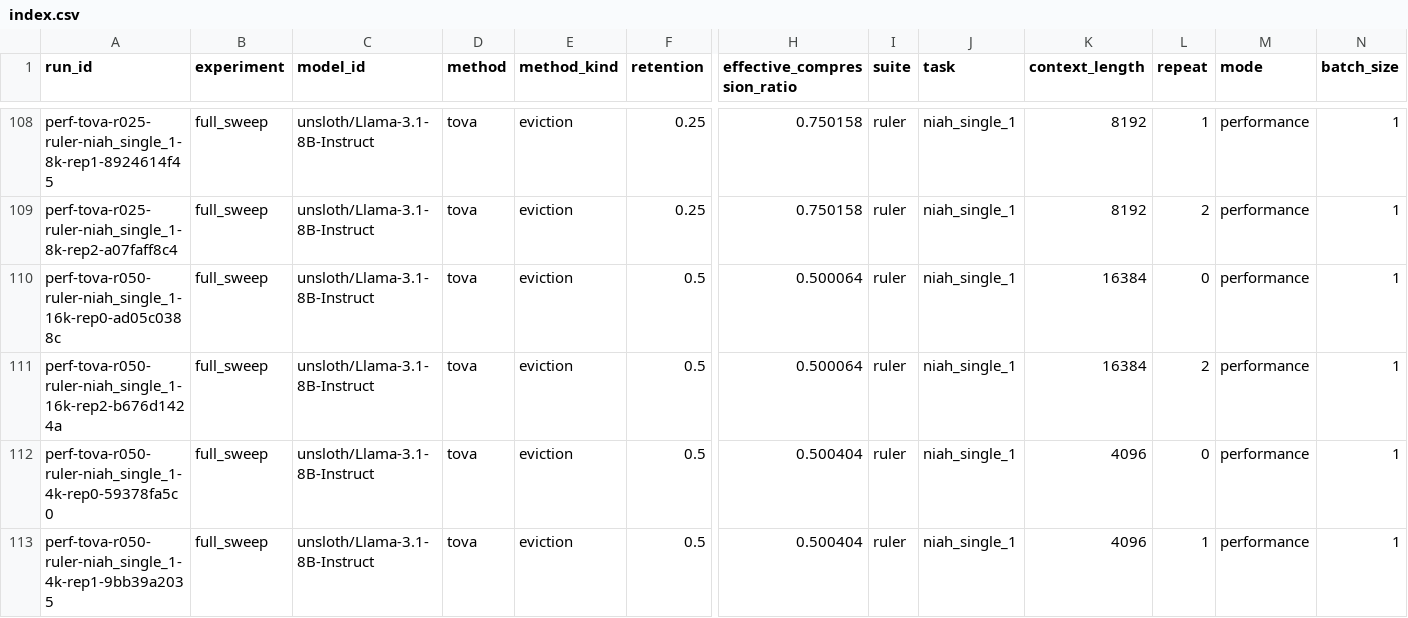
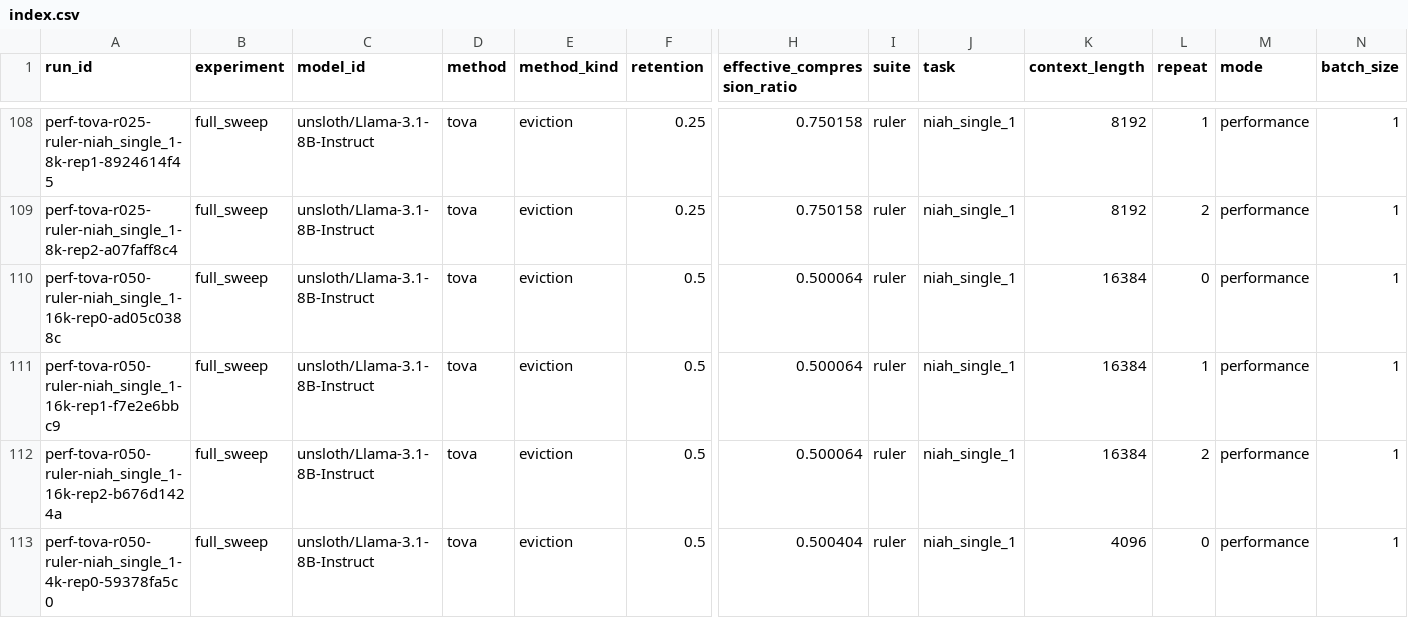
Before and after one commit to Samama251251/kvcache-bench, a CSV file: results/index.csv, drawn as a sheet; only a part is shown, gaps mark what is left out; the shorter side is filled out with more unchanged rows; rows hold the shown columns only; the diff names each change by its address in the sheet, - before the commit and + after, or states it on an @@ line.

Commit message:
Add results for perf-tova-r050-ruler-niah_single_1-16k-rep1

```diff
--- a/results/index.csv
+++ b/results/index.csv
+row 111: perf-tova-r050-ruler-niah_single_1-16k-rep1-f7e2e6bbc9 | full_sweep | unsloth/Llama-3.1-8B-Instruct | tova | eviction | 0.5 | 0.500064 | ruler | niah_single_1 | 16384 | 1 | performance | 1
```
Also changed, not shown: 1 other file.
